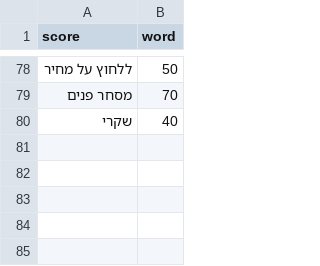
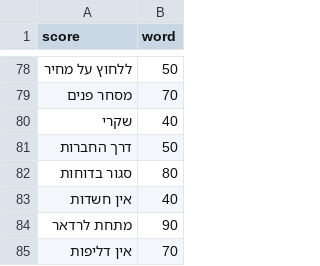
Before and after one commit to traceflowai/traceflowai, a CSV file: model/suspicious_words.csv, drawn as a sheet; only a part is shown, gaps mark what is left out.

Commit message:
Add new suspicious words to the dataset and adjust summarization temperature

```diff
--- a/model/suspicious_words.csv
+++ b/model/suspicious_words.csv
@@ -80 +80,6 @@ score,word
 שקרי,40
+דרך החברות,50
+סגור בדוחות,80
+אין חשדות,40
+מתחת לרדאר,90
+אין דליפות,70
```
Also changed, not shown: 1 other file.
